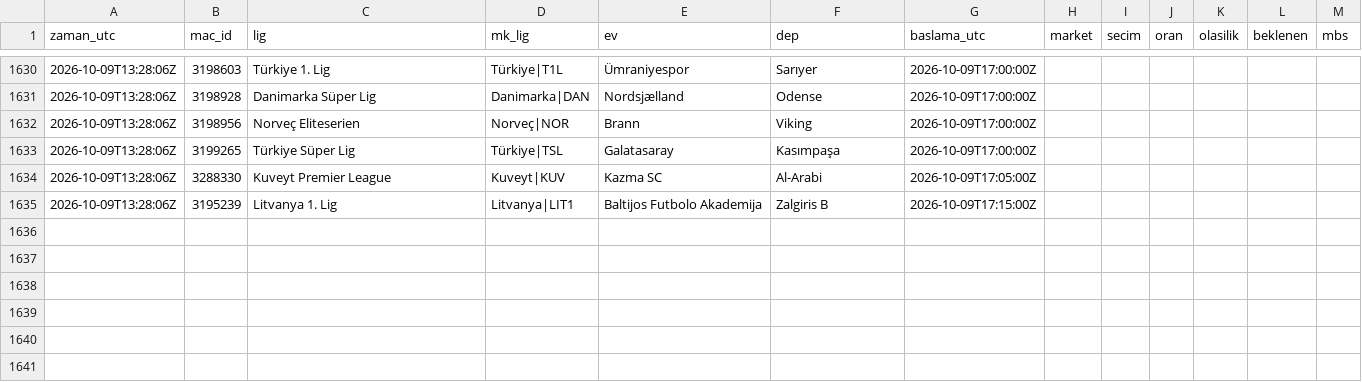
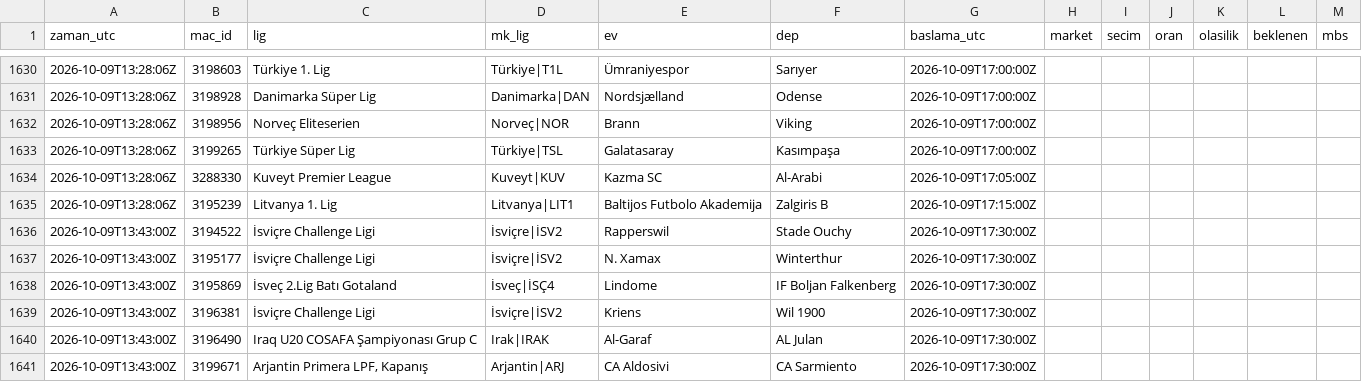
Before and after one commit to serhatblb/iddaa-analiz, a CSV file: data/tekler/2026-10.csv, drawn as a sheet; only a part is shown, gaps mark what is left out; the diff names each change by its address in the sheet, - before the commit and + after, or states it on an @@ line.

```diff
--- a/data/tekler/2026-10.csv
+++ b/data/tekler/2026-10.csv
+row 1636: 2026-10-09T13:43:00Z | 3194522 | İsviçre Challenge Ligi | İsviçre|İSV2 | Rapperswil | Stade Ouchy | 2026-10-09T17:30:00Z
+row 1637: 2026-10-09T13:43:00Z | 3195177 | İsviçre Challenge Ligi | İsviçre|İSV2 | N. Xamax | Winterthur | 2026-10-09T17:30:00Z
+row 1638: 2026-10-09T13:43:00Z | 3195869 | İsveç 2.Lig Batı Gotaland | İsveç|İSÇ4 | Lindome | IF Boljan Falkenberg | 2026-10-09T17:30:00Z
+row 1639: 2026-10-09T13:43:00Z | 3196381 | İsviçre Challenge Ligi | İsviçre|İSV2 | Kriens | Wil 1900 | 2026-10-09T17:30:00Z
+row 1640: 2026-10-09T13:43:00Z | 3196490 | Iraq U20 COSAFA Şampiyonası Grup C | Irak|IRAK | Al-Garaf | AL Julan | 2026-10-09T17:30:00Z
+row 1641: 2026-10-09T13:43:00Z | 3199671 | Arjantin Primera LPF, Kapanış | Arjantin|ARJ | CA Aldosivi | CA Sarmiento | 2026-10-09T17:30:00Z
```
Also changed, not shown: data/kuponlar.csv, data/maclar/2026-10.csv, 3 other files.
